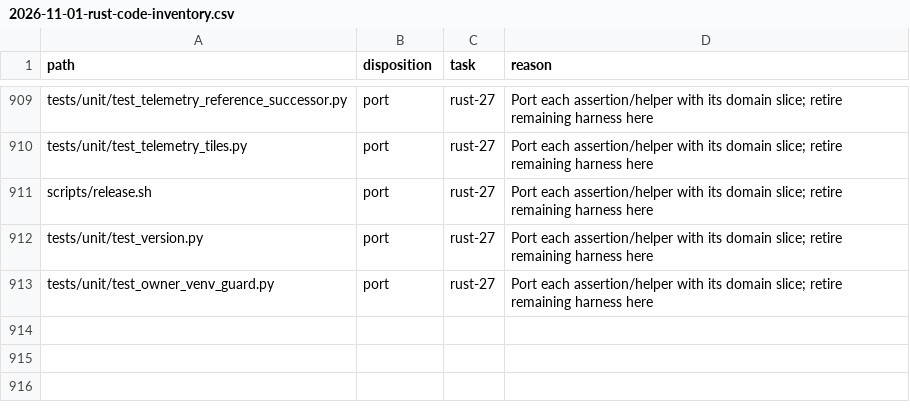
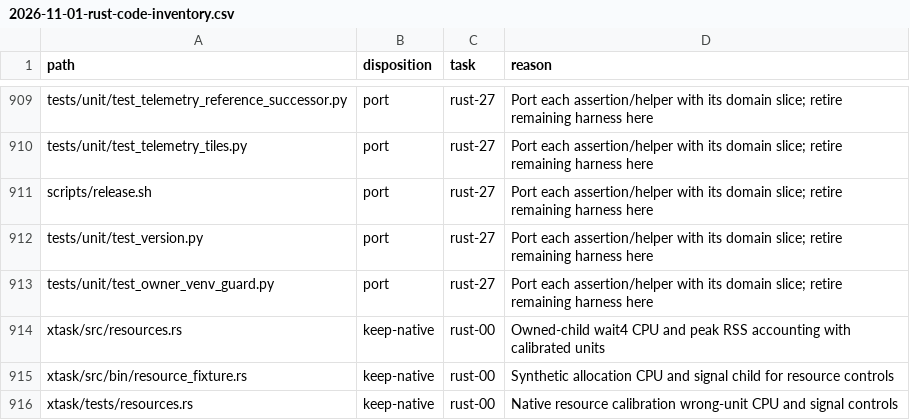
Before and after one commit to fyodoriv/careerbrew, a CSV file: docs/plans/2026-11-01-rust-code-inventory.csv, drawn as a sheet; only a part is shown, gaps mark what is left out; the diff names each change by its address in the sheet, - before the commit and + after, or states it on an @@ line.

```diff
--- a/docs/plans/2026-11-01-rust-code-inventory.csv
+++ b/docs/plans/2026-11-01-rust-code-inventory.csv
+row 914: xtask/src/resources.rs | keep-native | rust-00 | Owned-child wait4 CPU and peak RSS accounting with calibrated units
+row 915: xtask/src/bin/resource_fixture.rs | keep-native | rust-00 | Synthetic allocation CPU and signal child for resource controls
+row 916: xtask/tests/resources.rs | keep-native | rust-00 | Native resource calibration wrong-unit CPU and signal controls
```
Also changed, not shown: 6 other files.
